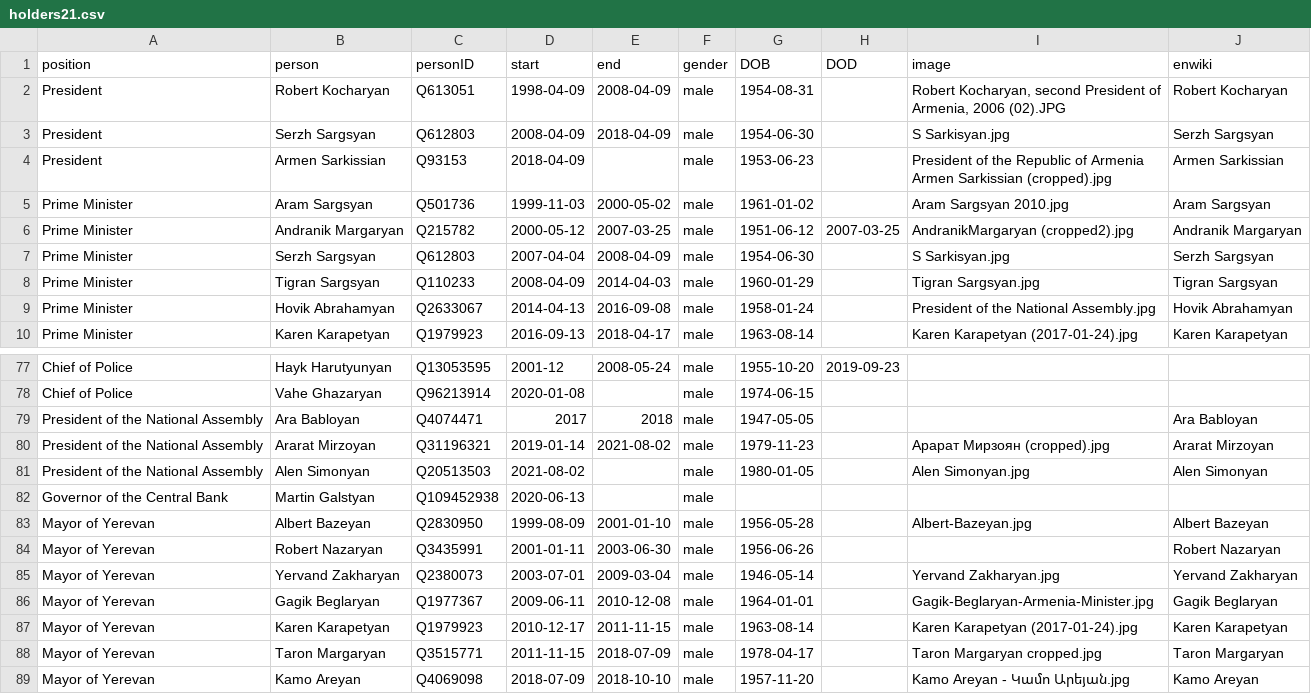
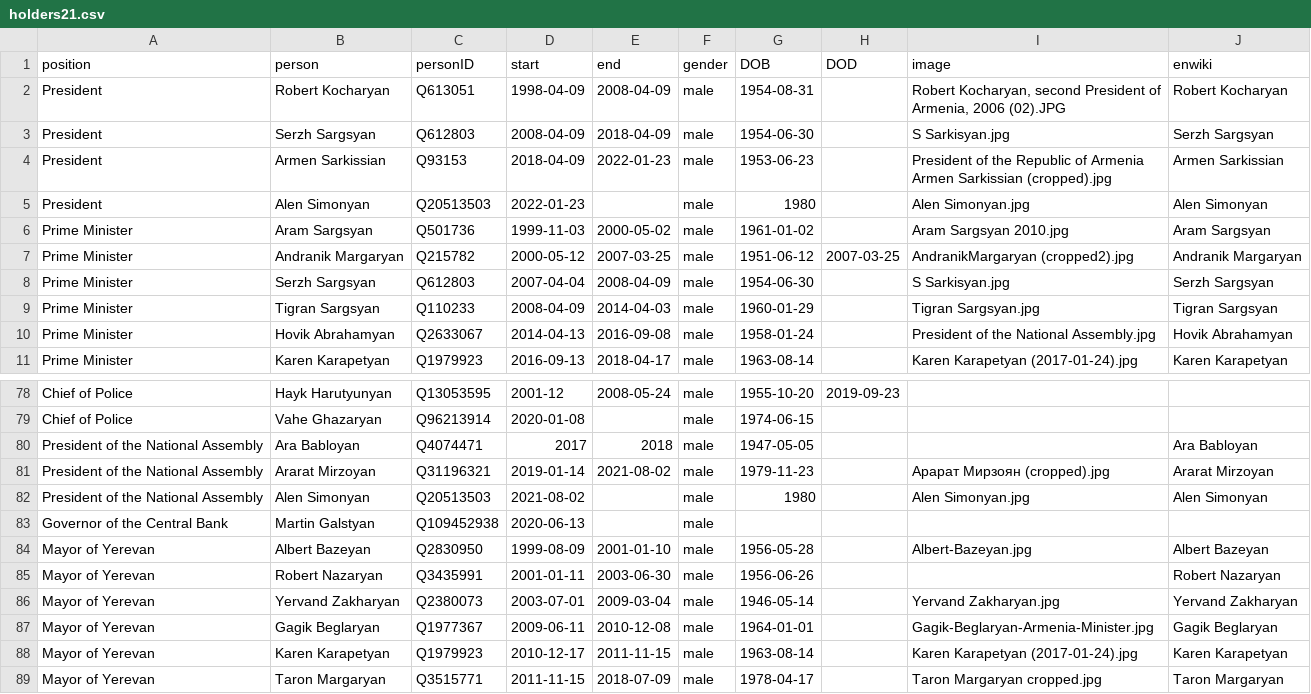
Before and after one commit to every-politician-scrapers/armenia-ministers, a CSV file: html/holders21.csv, drawn as a sheet; only a part is shown, gaps mark what is left out; the shorter side is filled out with more unchanged rows.

```diff
--- a/html/holders21.csv
+++ b/html/holders21.csv
@@ -3,3 +3,4 @@ President,Robert Kocharyan,Q613051,1998-04-09,2008-04-09,male,1954-08-31,,"Rober
 President,Serzh Sargsyan,Q612803,2008-04-09,2018-04-09,male,1954-06-30,,S Sarkisyan.jpg,Serzh Sargsyan
-President,Armen Sarkissian,Q93153,2018-04-09,,male,1953-06-23,,President of the Republic of Armenia Armen Sarkissian (cropped).jpg,Armen Sarkissian
+President,Armen Sarkissian,Q93153,2018-04-09,2022-01-23,male,1953-06-23,,President of the Republic of Armenia Armen Sarkissian (cropped).jpg,Armen Sarkissian
+President,Alen Simonyan,Q20513503,2022-01-23,,male,1980,,Alen Simonyan.jpg,Alen Simonyan
 Prime Minister,Aram Sargsyan,Q501736,1999-11-03,2000-05-02,male,1961-01-02,,Aram Sargsyan 2010.jpg,Aram Sargsyan
@@ -80,3 +81,3 @@ President of the National Assembly,Ara Babloyan,Q4074471,2017,2018,male,1947-05-
 President of the National Assembly,Ararat Mirzoyan,Q31196321,2019-01-14,2021-08-02,male,1979-11-23,,Арарат Мирзоян (cropped).jpg,Ararat Mirzoyan
-President of the National Assembly,Alen Simonyan,Q20513503,2021-08-02,,male,1980-01-05,,Alen Simonyan.jpg,Alen Simonyan
+President of the National Assembly,Alen Simonyan,Q20513503,2021-08-02,,male,1980,,Alen Simonyan.jpg,Alen Simonyan
 Governor of the Central Bank,Martin Galstyan,Q109452938,2020-06-13,,male,,,,
```
Also changed, not shown: html/current.csv, html/legislators.csv, 1 other file.
